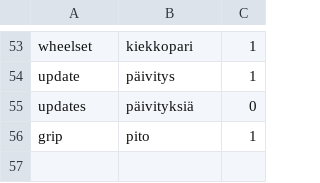
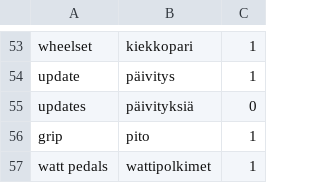
Before and after one commit to jnupponen-cyber/RCF-uutiset, a CSV file: rcf-discord-news/terms_fi.csv, drawn as a sheet; only a part is shown, gaps mark what is left out.

Commit message:
Update terms_fi.csv

```diff
--- a/rcf-discord-news/terms_fi.csv
+++ b/rcf-discord-news/terms_fi.csv
@@ -56 +56,2 @@ updates;päivityksiä;0
 grip;pito;1
+watt pedals;wattipolkimet;1
```
